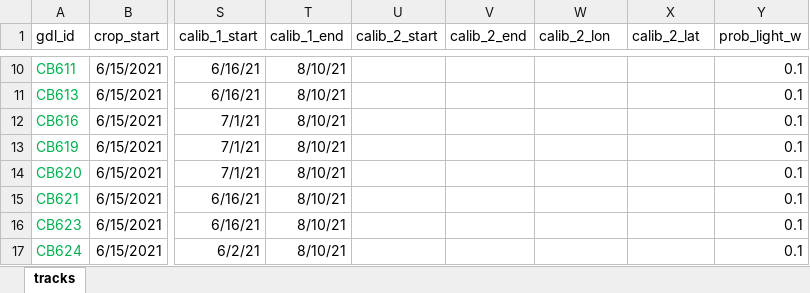
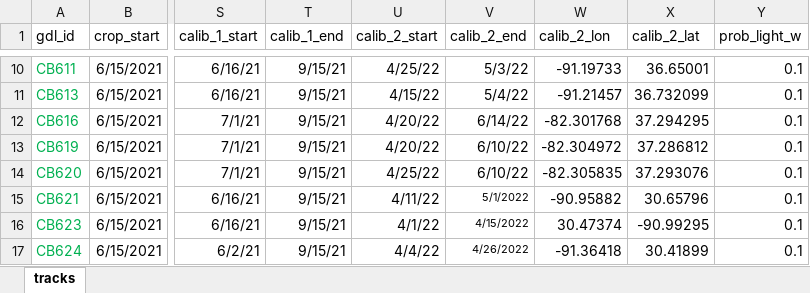
Before and after one commit to grhyne/SWWA_Pressure, an Excel workbook: data/gpr_settings.xlsx, sheet tracks, drawn as a sheet; only a part is shown, gaps mark what is left out; values as stored, in another font and other column widths than the file's, no borders; table styles not drawn; the diff covers the shown part only; the diff names each change by its address in the sheet, - before the commit and + after, or states it on an @@ line.

Commit message:
Updated gpr calib settings

```diff
--- a/data/gpr_settings.xlsx (sheet tracks)
+++ b/data/gpr_settings.xlsx (sheet tracks)
-T10:T17 (calib_1_end): 8/10/21
+T10:T17 (calib_1_end): 9/15/21
-U10 (calib_2_start): (empty)
+U10 (calib_2_start): 4/25/22
-V10 (calib_2_end): (empty)
+V10 (calib_2_end): 5/3/22
-W10 (calib_2_lon): (empty)
+W10 (calib_2_lon): -91.19733
-X10 (calib_2_lat): (empty)
+X10 (calib_2_lat): 36.65001
-U11 (calib_2_start): (empty)
+U11 (calib_2_start): 4/15/22
-V11 (calib_2_end): (empty)
+V11 (calib_2_end): 5/4/22
-W11 (calib_2_lon): (empty)
+W11 (calib_2_lon): -91.21457
-X11 (calib_2_lat): (empty)
+X11 (calib_2_lat): 36.732099
-U12:U13 (calib_2_start): (empty)
+U12:U13 (calib_2_start): 4/20/22
-V12 (calib_2_end): (empty)
+V12 (calib_2_end): 6/14/22
-W12 (calib_2_lon): (empty)
+W12 (calib_2_lon): -82.301768
-X12 (calib_2_lat): (empty)
+X12 (calib_2_lat): 37.294295
-V13:V14 (calib_2_end): (empty)
+V13:V14 (calib_2_end): 6/10/22
-W13 (calib_2_lon): (empty)
+W13 (calib_2_lon): -82.304972
-X13 (calib_2_lat): (empty)
+X13 (calib_2_lat): 37.286812
-U14 (calib_2_start): (empty)
+U14 (calib_2_start): 4/25/22
-W14 (calib_2_lon): (empty)
+W14 (calib_2_lon): -82.305835
-X14 (calib_2_lat): (empty)
+X14 (calib_2_lat): 37.293076
-U15 (calib_2_start): (empty)
+U15 (calib_2_start): 4/11/22
-V15 (calib_2_end): (empty)
+V15 (calib_2_end): 5/1/2022
-W15 (calib_2_lon): (empty)
+W15 (calib_2_lon): -90.95882
-X15 (calib_2_lat): (empty)
+X15 (calib_2_lat): 30.65796
-U16 (calib_2_start): (empty)
+U16 (calib_2_start): 4/1/22
-V16 (calib_2_end): (empty)
+V16 (calib_2_end): 4/15/2022
-W16 (calib_2_lon): (empty)
+W16 (calib_2_lon): 30.47374
-X16 (calib_2_lat): (empty)
+X16 (calib_2_lat): -90.99295
-U17 (calib_2_start): (empty)
+U17 (calib_2_start): 4/4/22
-V17 (calib_2_end): (empty)
+V17 (calib_2_end): 4/26/2022
-W17 (calib_2_lon): (empty)
+W17 (calib_2_lon): -91.36418
-X17 (calib_2_lat): (empty)
+X17 (calib_2_lat): 30.41899
```
Also changed, not shown: 45 edited cells elsewhere in this sheet.
